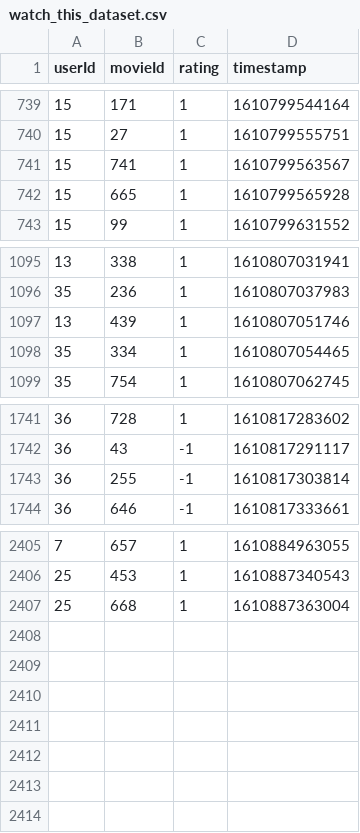
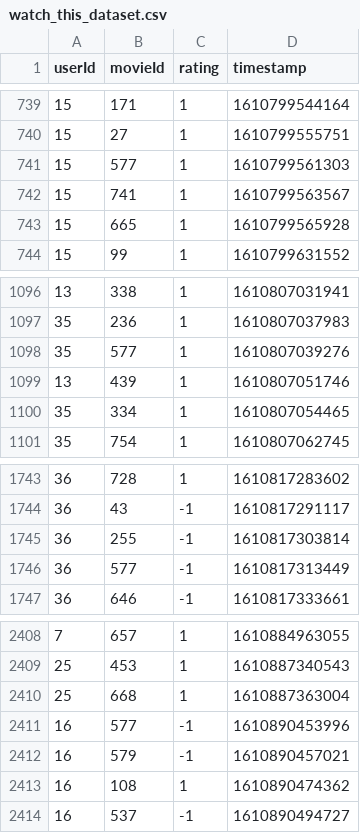
Before and after one commit to ELC/WatchThis, a CSV file: data/watch_this_dataset.csv, drawn as a sheet; only a part is shown, gaps mark what is left out.

```diff
--- a/data/watch_this_dataset.csv
+++ b/data/watch_this_dataset.csv
@@ -740,2 +740,3 @@ userId,movieId,rating,timestamp
 15,27,1,1610799555751
+15,577,1,1610799561303
 15,741,1,1610799563567
@@ -1096,2 +1097,3 @@ userId,movieId,rating,timestamp
 35,236,1,1610807037983
+35,577,1,1610807039276
 13,439,1,1610807051746
@@ -1743,2 +1745,3 @@ userId,movieId,rating,timestamp
 36,255,-1,1610817303814
+36,577,-1,1610817313449
 36,646,-1,1610817333661
@@ -2407 +2410,5 @@ userId,movieId,rating,timestamp
 25,668,1,1610887363004
+16,577,-1,1610890453996
+16,579,-1,1610890457021
+16,108,1,1610890474362
+16,537,-1,1610890494727
```
Also changed, not shown: data/predictions_matrix.csv, 5 other files.
